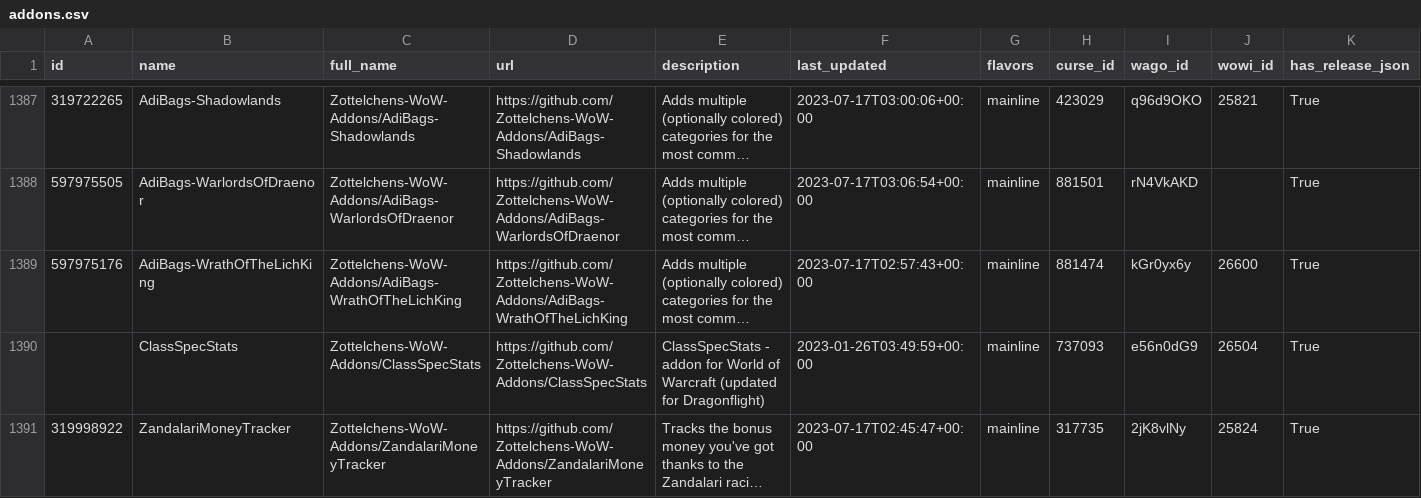
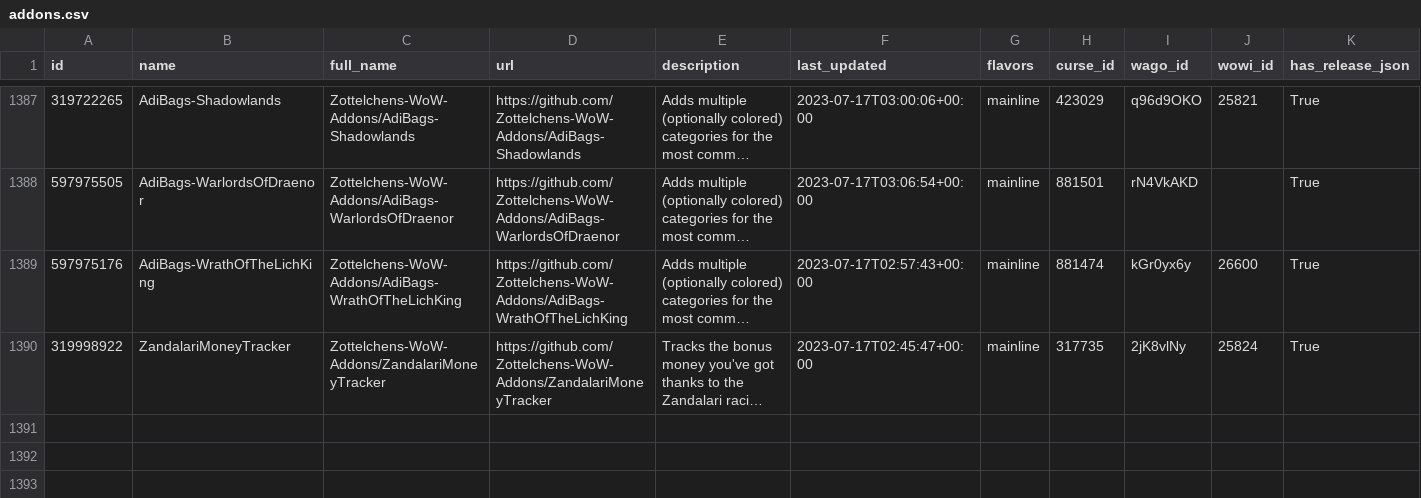
Before and after one commit to layday/github-wow-addon-catalogue, a CSV file: addons.csv, drawn as a sheet; only a part is shown, gaps mark what is left out; long unchanged cells end in …; rows hold the shown columns only; the diff names each change by its address in the sheet, - before the commit and + after, or states it on an @@ line.

Commit message:
Rm deleted repo

```diff
--- a/addons.csv
+++ b/addons.csv
-row 1390:  | ClassSpecStats | Zottelchens-WoW-Addons/ClassSpecStats | https://github.com/Zottelchens-WoW-Addons/ClassSpecStats | ClassSpecStats - addon for World of Warcraft (updated for Dragonflight) | 2023-01-26T03:49:59+00:00 | mainline | 737093 | e56n0dG9 | 26504 | True
```
